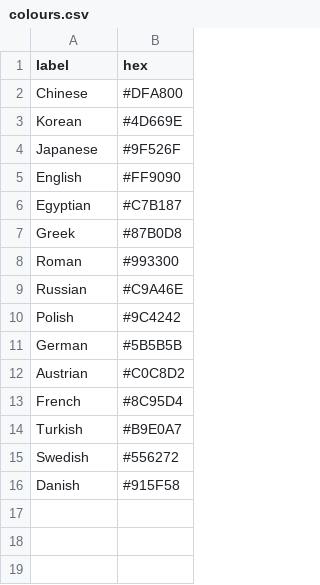
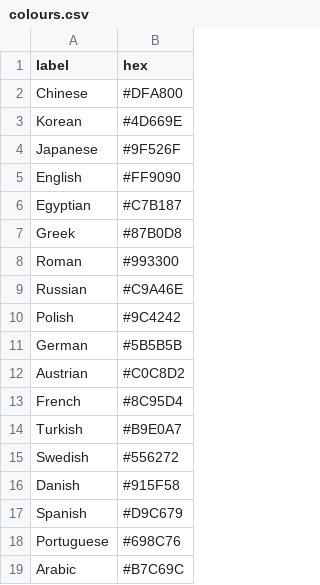
Before and after one commit to AcipenserSturio/mi, a CSV file: public/world/colours.csv, drawn as a sheet.

```diff
--- a/public/world/colours.csv
+++ b/public/world/colours.csv
@@ -16 +16,4 @@ Swedish,#556272
 Danish,#915F58
+Spanish,#D9C679
+Portuguese,#698C76
+Arabic,#B7C69C
```
Also changed, not shown: public/world/periods.csv, public/world/subregions.csv, 1 other file.
